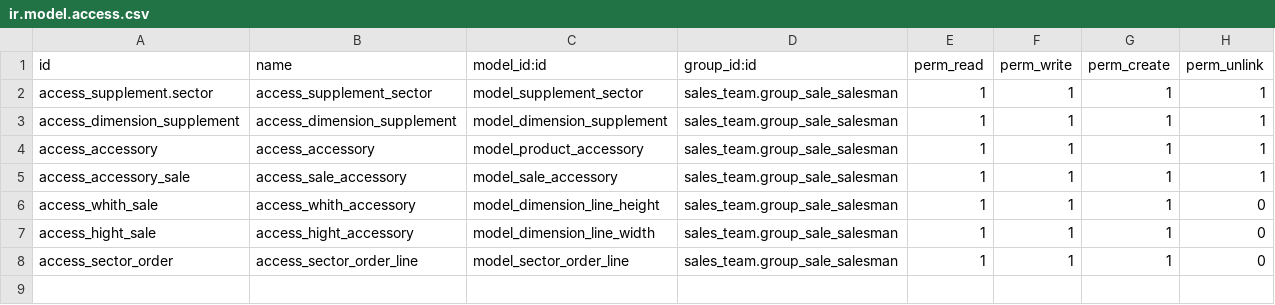
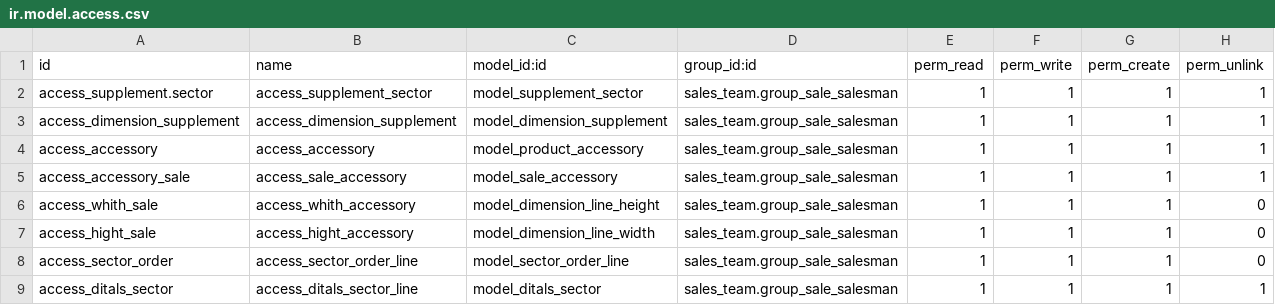
Before and after one commit to farha129/Odoo14, a CSV file: roh_alomran/sale_roh/security/ir.model.access.csv, drawn as a sheet; the diff names each change by its address in the sheet, - before the commit and + after, or states it on an @@ line.

```diff
--- a/roh_alomran/sale_roh/security/ir.model.access.csv
+++ b/roh_alomran/sale_roh/security/ir.model.access.csv
+row 9: access_ditals_sector | access_ditals_sector_line | model_ditals_sector | sales_team.group_sale_salesman | 1 | 1 | 1 | 1
```
Also changed, not shown: 3 other files.
